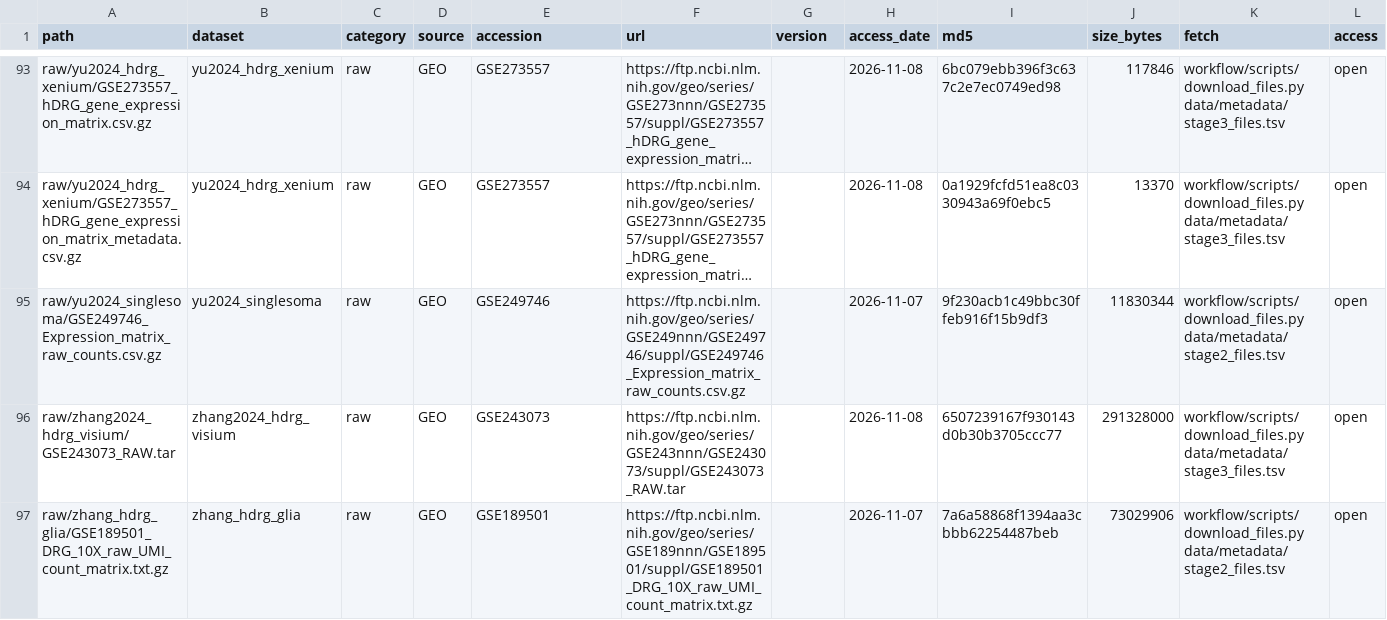
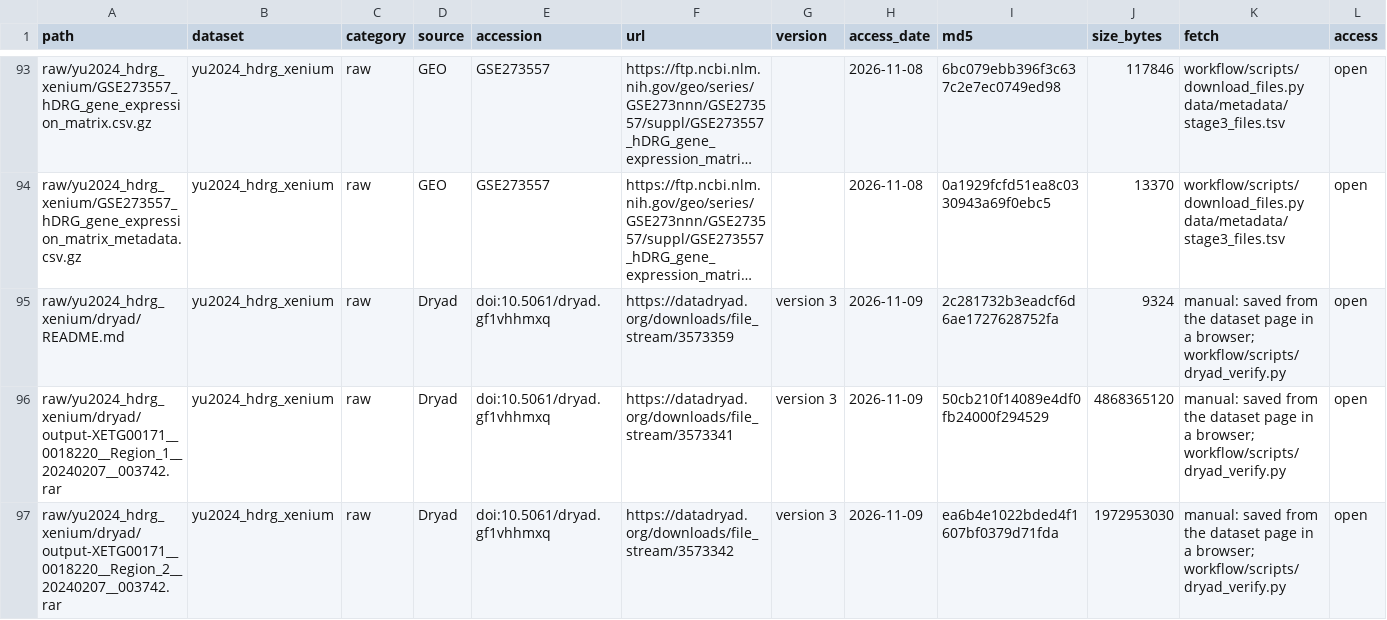
Before and after one commit to taowis/pnatlas, a TSV file: data/MANIFEST.tsv, drawn as a sheet; only a part is shown, gaps mark what is left out; the shorter side is filled out with more unchanged rows; long unchanged cells end in …; rows hold the shown columns only; the diff covers the shown part only; the diff names each change by its address in the sheet, - before the commit and + after, or states it on an @@ line.

Commit message:
Stage 3.7: Yu 2024 full Xenium bundles from Dryad, saved in a browser and verified against the Dryad digests

```diff
--- a/data/MANIFEST.tsv
+++ b/data/MANIFEST.tsv
+row 95: raw/yu2024_hdrg_xenium/dryad/README.md | yu2024_hdrg_xenium | raw | Dryad | doi:10.5061/dryad.gf1vhhmxq | https://datadryad.org/downloads/file_stream/3573359 | version 3 | 2026-11-09 | 2c281732b3eadcf6d6ae1727628752fa | 9324 | manual: saved from the dataset page in a browser; workflow/scripts/dryad_verify.py | open
+row 96: raw/yu2024_hdrg_xenium/dryad/output-XETG00171__0018220__Region_1__20240207__003742.rar | yu2024_hdrg_xenium | raw | Dryad | doi:10.5061/dryad.gf1vhhmxq | https://datadryad.org/downloads/file_stream/3573341 | version 3 | 2026-11-09 | 50cb210f14089e4df0fb24000f294529 | 4868365120 | manual: saved from the dataset page in a browser; workflow/scripts/dryad_verify.py | open
+row 97: raw/yu2024_hdrg_xenium/dryad/output-XETG00171__0018220__Region_2__20240207__003742.rar | yu2024_hdrg_xenium | raw | Dryad | doi:10.5061/dryad.gf1vhhmxq | https://datadryad.org/downloads/file_stream/3573342 | version 3 | 2026-11-09 | ea6b4e1022bded4f1607bf0379d71fda | 1972953030 | manual: saved from the dataset page in a browser; workflow/scripts/dryad_verify.py | open
```
Also changed, not shown: 2 added rows elsewhere in this file, 5 other files.
